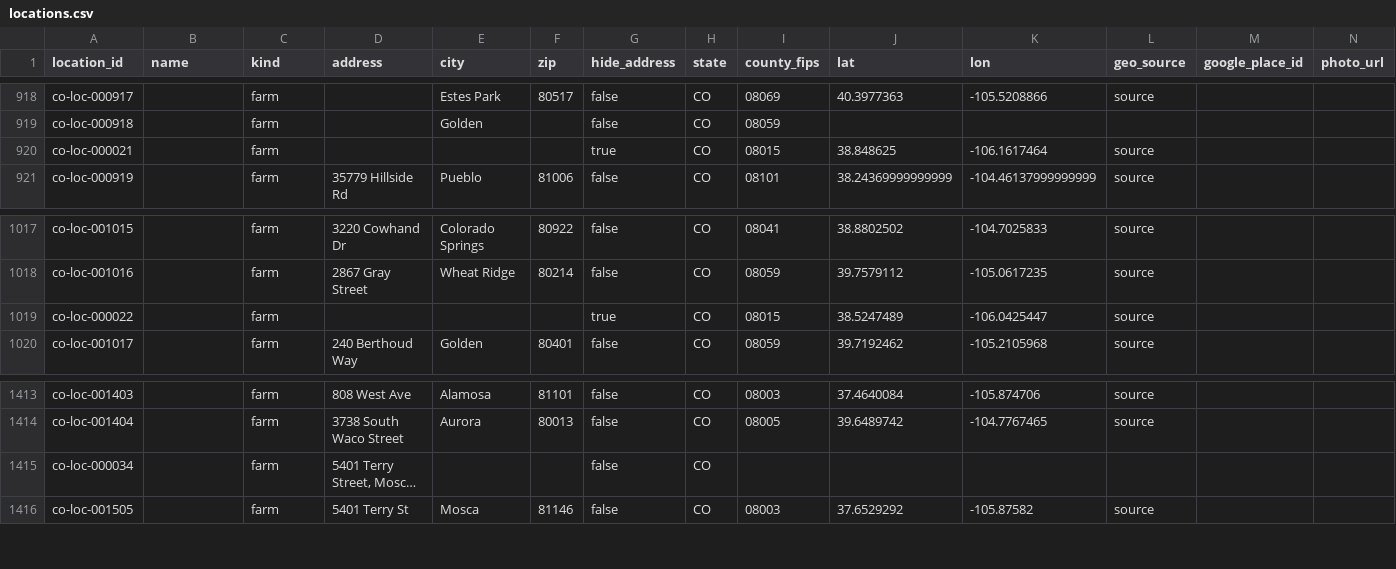
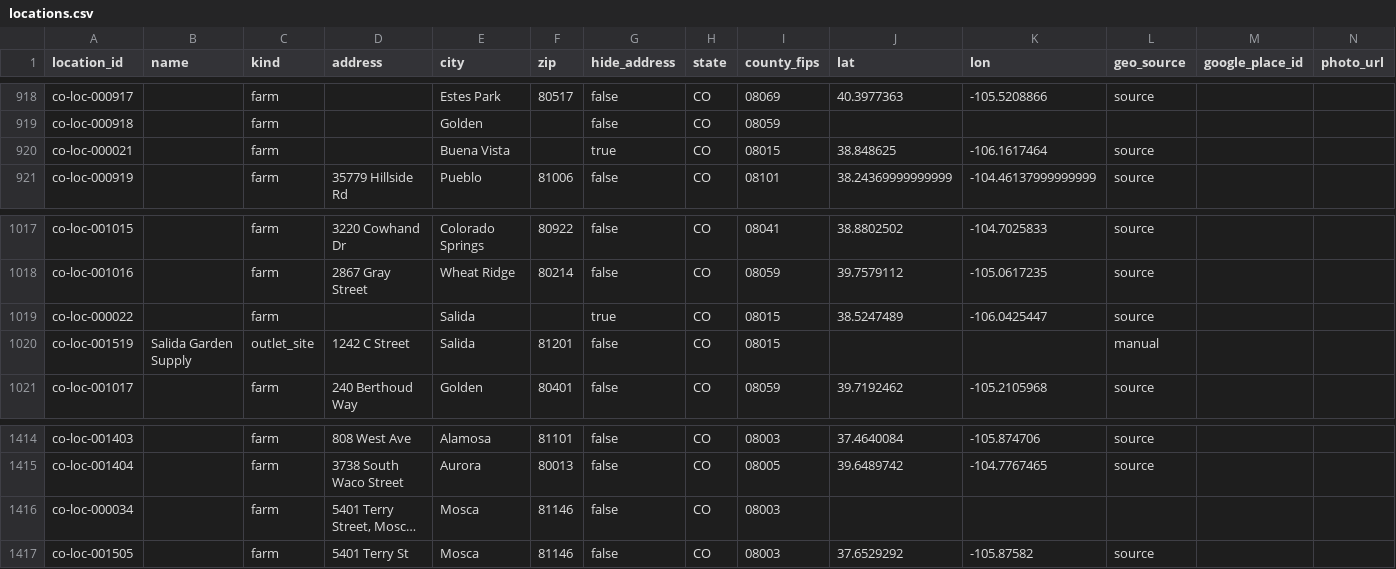
Before and after one commit to open-food-web/colorado-open-food-web, a CSV file: data/colorado/locations.csv, drawn as a sheet; only a part is shown, gaps mark what is left out; long unchanged cells end in …; addresses are those after the commit; rows hold the shown columns only; the diff names each change by its address in the sheet, - before the commit and + after, or states it on an @@ line.

```diff
--- a/data/colorado/locations.csv
+++ b/data/colorado/locations.csv
-E920 (city): (empty)
+E920 (city): Buena Vista
-E1019 (city): (empty)
+E1019 (city): Salida
+row 1020: co-loc-001519 | Salida Garden Supply | outlet_site | 1242 C Street | Salida | 81201 | false | CO | 08015 |  |  | manual
-E1416 (city): (empty)
+E1416 (city): Mosca
-F1416 (zip): (empty)
+F1416 (zip): 81146
-I1416 (county_fips): (empty)
+I1416 (county_fips): 08003
```
Also changed, not shown: data/colorado/field_sources.csv, data/colorado/producer_locations.csv, 4 other files.
